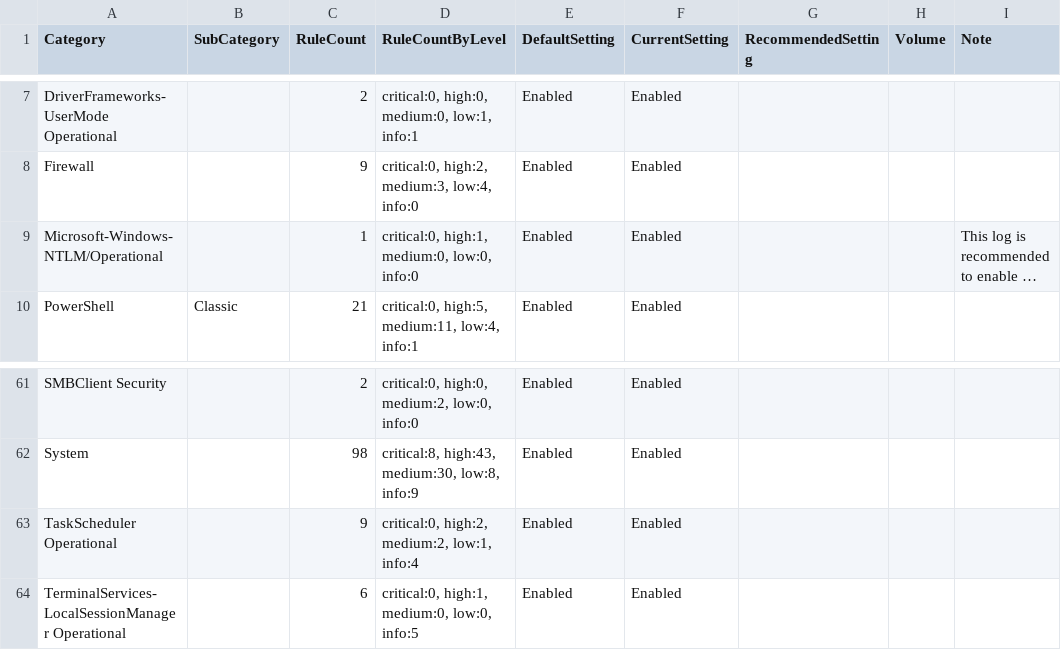
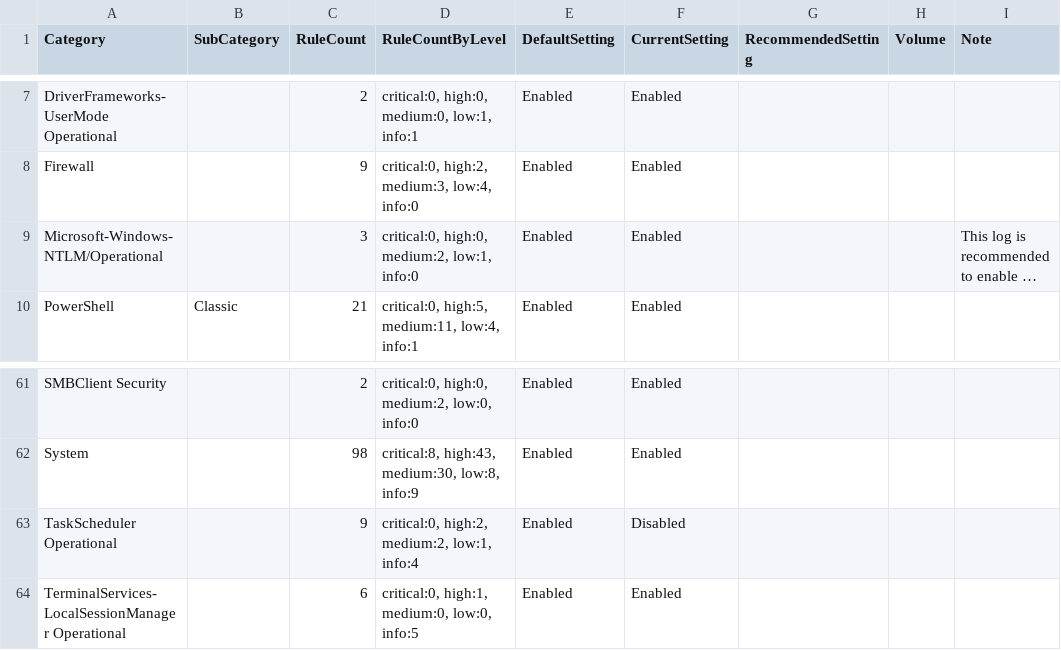
Before and after one commit to Yamato-Security/EventLog-Baseline-Guide, a CSV file: data/Windows_Default/WELA-Audit-Result.csv, drawn as a sheet; only a part is shown, gaps mark what is left out; long unchanged cells end in …; the diff names each change by its address in the sheet, - before the commit and + after, or states it on an @@ line.

```diff
--- a/data/Windows_Default/WELA-Audit-Result.csv
+++ b/data/Windows_Default/WELA-Audit-Result.csv
-C9 (RuleCount): 1
+C9 (RuleCount): 3
-D9 (RuleCountByLevel): critical:0, high:1, medium:0, low:0, info:0
+D9 (RuleCountByLevel): critical:0, high:0, medium:2, low:1, info:0
-F63 (CurrentSetting): Enabled
+F63 (CurrentSetting): Disabled
```
Also changed, not shown: data/Windows_Default/UsableRules.csv, data/Windows_Default/WELA-FileSize-Result.csv.
